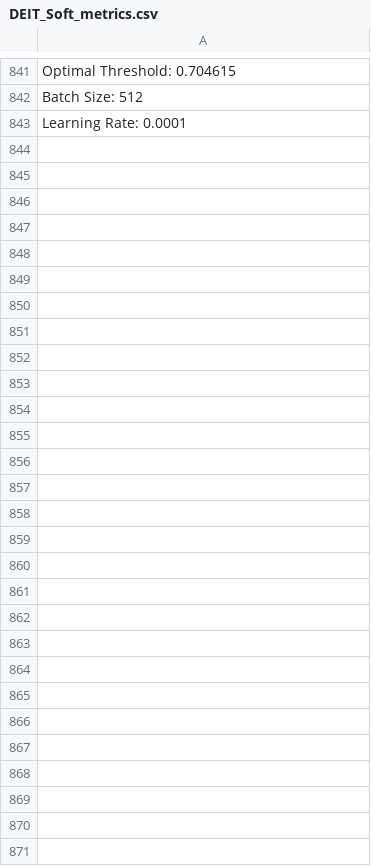
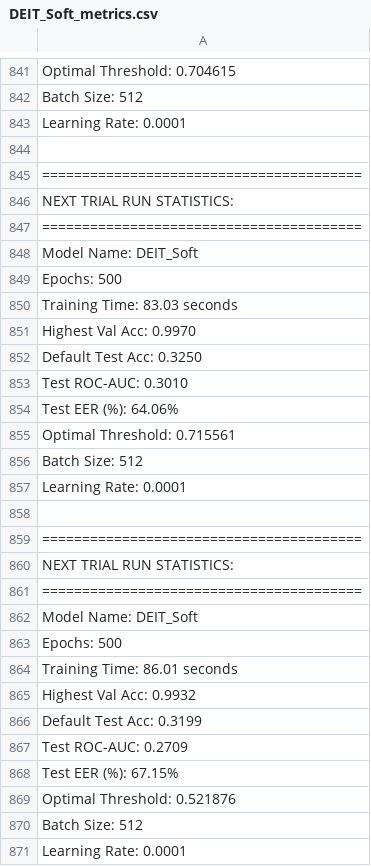
Before and after one commit to Rohit981/Audio-Deepfake-Detection-using-CNNs-and-Transformers, a CSV file: Evaluation/Metric/DEIT_Soft_metrics.csv, drawn as a sheet; only a part is shown, gaps mark what is left out.

```diff
--- a/Evaluation/Metric/DEIT_Soft_metrics.csv
+++ b/Evaluation/Metric/DEIT_Soft_metrics.csv
@@ -843 +843,29 @@ Batch Size: 512
 Learning Rate: 0.0001
+
+========================================
+NEXT TRIAL RUN STATISTICS:
+========================================
+Model Name: DEIT_Soft
+Epochs: 500
+Training Time: 83.03 seconds
+Highest Val Acc: 0.9970
+Default Test Acc: 0.3250
+Test ROC-AUC: 0.3010
+Test EER (%): 64.06%
+Optimal Threshold: 0.715561
+Batch Size: 512
+Learning Rate: 0.0001
+
+========================================
+NEXT TRIAL RUN STATISTICS:
+========================================
+Model Name: DEIT_Soft
+Epochs: 500
+Training Time: 86.01 seconds
+Highest Val Acc: 0.9932
+Default Test Acc: 0.3199
+Test ROC-AUC: 0.2709
+Test EER (%): 67.15%
+Optimal Threshold: 0.521876
+Batch Size: 512
+Learning Rate: 0.0001
```
Also changed, not shown: Evaluation/Metric/CNNTRANSFORMER_metrics.csv, Evaluation/Metric/DEIT_Hard_metrics.csv, 32 other files.
